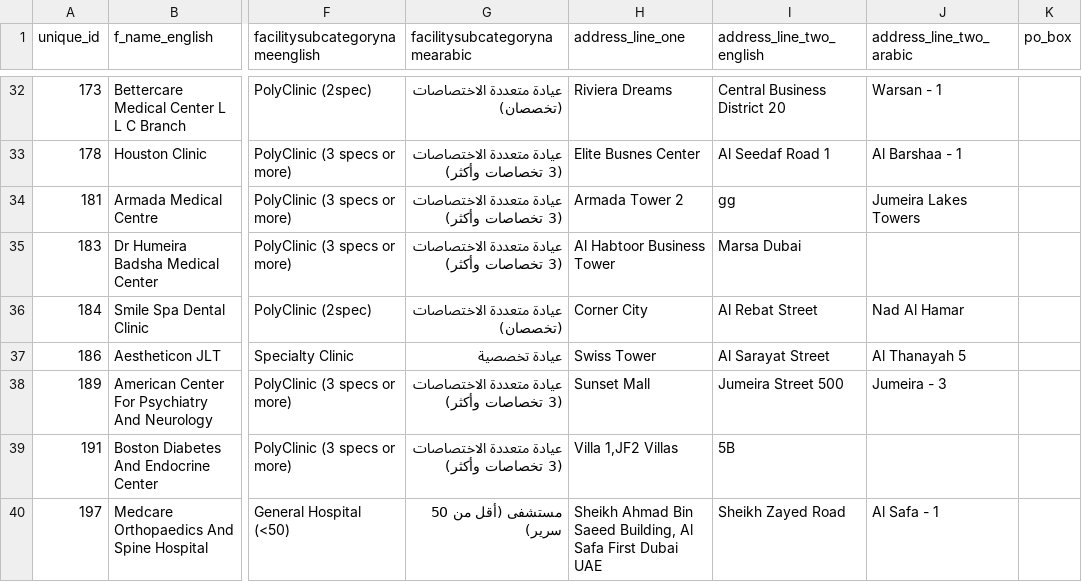
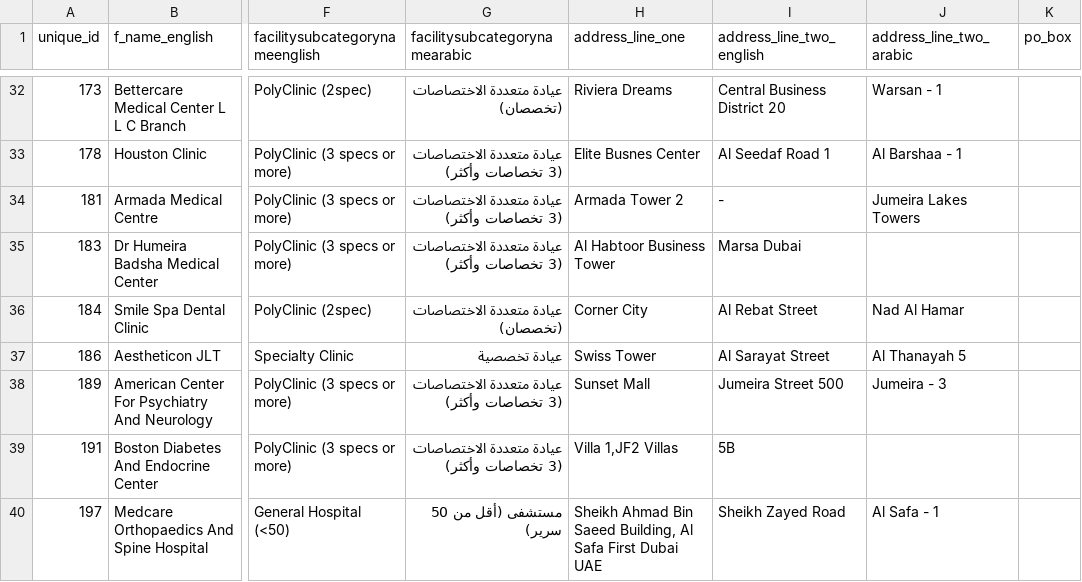
Before and after one commit to ali-syria/ldog-platform, a CSV file: public/Examples/Imports/Health Facilities/dataset.csv, drawn as a sheet; only a part is shown, gaps mark what is left out; the diff names each change by its address in the sheet, - before the commit and + after, or states it on an @@ line.

```diff
--- a/public/Examples/Imports/Health Facilities/dataset.csv
+++ b/public/Examples/Imports/Health Facilities/dataset.csv
-I34 (address_line_two_english): gg
+I34 (address_line_two_english): -
```
Also changed, not shown: 5 other files.
